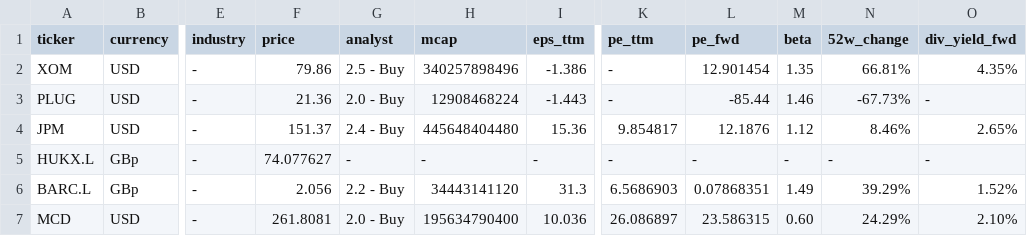
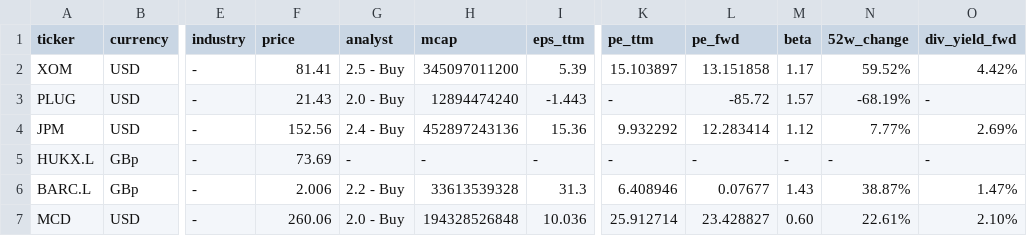
Before and after one commit to CharlieBignell/Stock-App, a CSV file: data/tickerInfo.csv, drawn as a sheet; only a part is shown, gaps mark what is left out; the diff covers the shown part only; the diff names each change by its address in the sheet, - before the commit and + after, or states it on an @@ line.

```diff
--- a/data/tickerInfo.csv
+++ b/data/tickerInfo.csv
-F2 (price): 79.86
+F2 (price): 81.41
-H2 (mcap): 340257898496
+H2 (mcap): 345097011200
-I2 (eps_ttm): -1.386
+I2 (eps_ttm): 5.39
-K2 (pe_ttm): -
+K2 (pe_ttm): 15.103897
-L2 (pe_fwd): 12.901454
+L2 (pe_fwd): 13.151858
-M2 (beta): 1.35
+M2 (beta): 1.17
-N2 (52w_change): 66.81%
+N2 (52w_change): 59.52%
-O2 (div_yield_fwd): 4.35%
+O2 (div_yield_fwd): 4.42%
-F3 (price): 21.36
+F3 (price): 21.43
-H3 (mcap): 12908468224
+H3 (mcap): 12894474240
-L3 (pe_fwd): -85.44
+L3 (pe_fwd): -85.72
-M3 (beta): 1.46
+M3 (beta): 1.57
-N3 (52w_change): -67.73%
+N3 (52w_change): -68.19%
-F4 (price): 151.37
+F4 (price): 152.56
-H4 (mcap): 445648404480
+H4 (mcap): 452897243136
-K4 (pe_ttm): 9.854817
+K4 (pe_ttm): 9.932292
-L4 (pe_fwd): 12.1876
+L4 (pe_fwd): 12.283414
-N4 (52w_change): 8.46%
+N4 (52w_change): 7.77%
-O4 (div_yield_fwd): 2.65%
+O4 (div_yield_fwd): 2.69%
-F5 (price): 74.077627
+F5 (price): 73.69
-F6 (price): 2.056
+F6 (price): 2.006
-H6 (mcap): 34443141120
+H6 (mcap): 33613539328
-K6 (pe_ttm): 6.5686903
+K6 (pe_ttm): 6.408946
-L6 (pe_fwd): 0.07868351
+L6 (pe_fwd): 0.07677
-M6 (beta): 1.49
+M6 (beta): 1.43
-N6 (52w_change): 39.29%
+N6 (52w_change): 38.87%
-O6 (div_yield_fwd): 1.52%
+O6 (div_yield_fwd): 1.47%
-F7 (price): 261.8081
+F7 (price): 260.06
-H7 (mcap): 195634790400
+H7 (mcap): 194328526848
-K7 (pe_ttm): 26.086897
+K7 (pe_ttm): 25.912714
-L7 (pe_fwd): 23.586315
+L7 (pe_fwd): 23.428827
-N7 (52w_change): 24.29%
+N7 (52w_change): 22.61%
```
Also changed, not shown: 39 edited cells elsewhere in this file, data/markets.csv, data/outputs/daily.csv, 11 other files.
